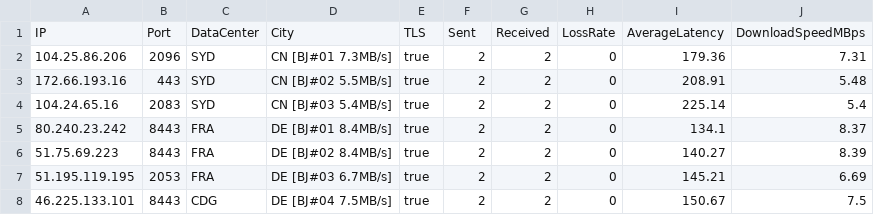
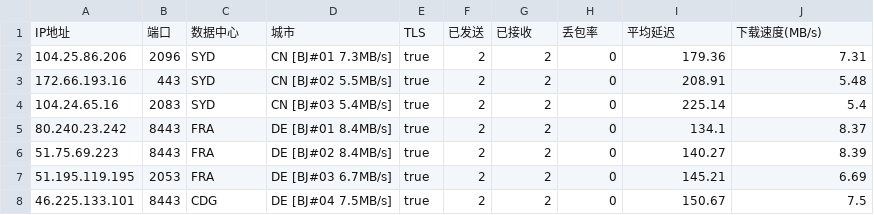
Before and after one commit to GuardSkill/CFOpt, a CSV file: CMCC_BJ.csv, drawn as a sheet; only a part is shown.

```diff
--- a/CMCC_BJ.csv
+++ b/CMCC_BJ.csv
@@ -1,2 +1,2 @@
-IP,Port,DataCenter,City,TLS,Sent,Received,LossRate,AverageLatency,DownloadSpeedMBps
+IP地址,端口,数据中心,城市,TLS,已发送,已接收,丢包率,平均延迟,下载速度(MB/s)
 104.25.86.206,2096,SYD,CN [BJ#01 7.3MB/s],true,2,2,0,179.36,7.31
```
Also changed, not shown: CTC_CD.csv, 1 other file.
